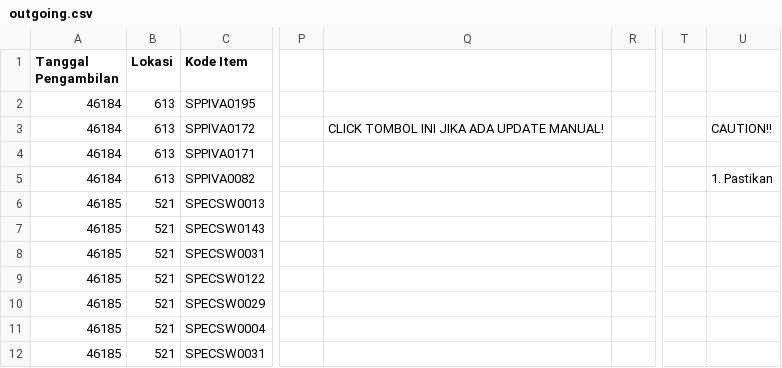
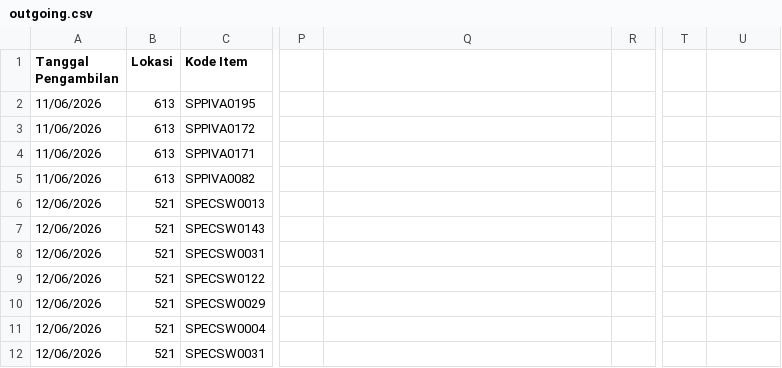
Before and after one commit to Ellangdion13/inventory-dashboard, a CSV file: data/outgoing.csv, drawn as a sheet; only a part is shown, gaps mark what is left out; the diff names each change by its address in the sheet, - before the commit and + after, or states it on an @@ line.

Commit message:
Dashboard Update

```diff
--- a/data/outgoing.csv
+++ b/data/outgoing.csv
-A2:A5 (Tanggal Pengambilan): 46184
+A2:A5 (Tanggal Pengambilan): 11/06/2026
-Q3: CLICK TOMBOL INI JIKA ADA UPDATE MANUAL!
+Q3: (empty)
-U3: CAUTION!!
+U3: (empty)
-U5: 1. Pastikan
+U5: (empty)
-A6:A12 (Tanggal Pengambilan): 46185
+A6:A12 (Tanggal Pengambilan): 12/06/2026
```
